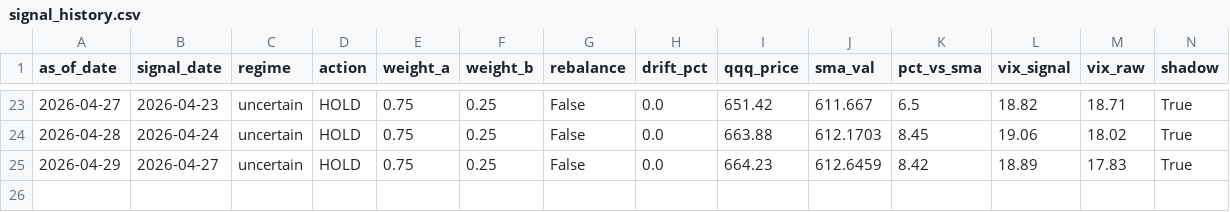
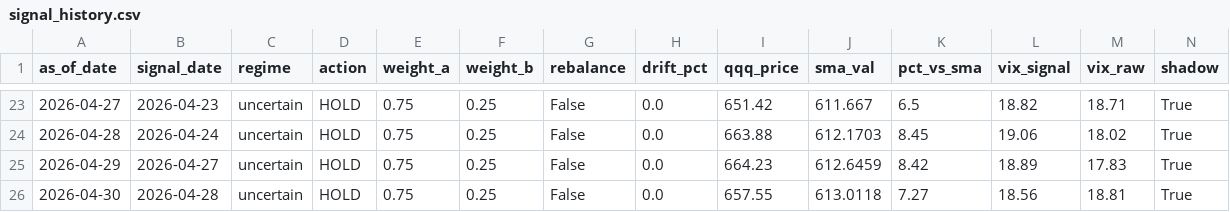
Before and after one commit to samarth339/bot-trader-3leveraged, a CSV file: logs/signal_history.csv, drawn as a sheet; only a part is shown, gaps mark what is left out.

```diff
--- a/logs/signal_history.csv
+++ b/logs/signal_history.csv
@@ -25 +25,2 @@ as_of_date,signal_date,regime,action,weight_a,weight_b,rebalance,drift_pct,qqq_p
 2026-04-29,2026-04-27,uncertain,HOLD,0.75,0.25,False,0.0,664.23,612.6459,8.42,18.89,17.83,True
+2026-04-30,2026-04-28,uncertain,HOLD,0.75,0.25,False,0.0,657.55,613.0118,7.27,18.56,18.81,True
```
Also changed, not shown: 1 other file.
